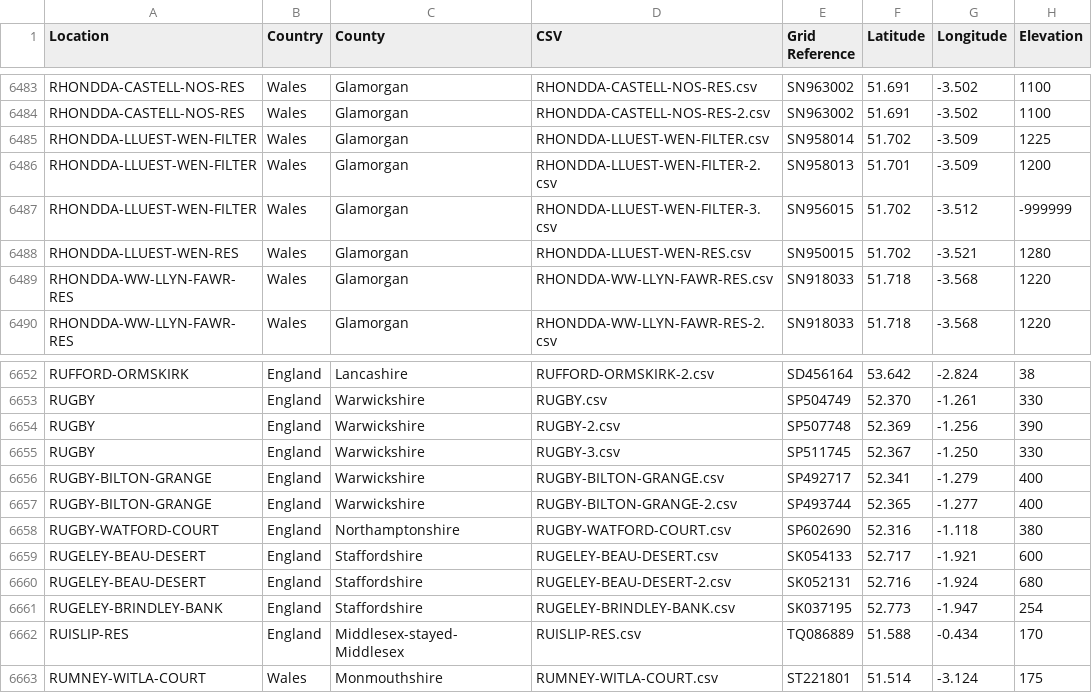
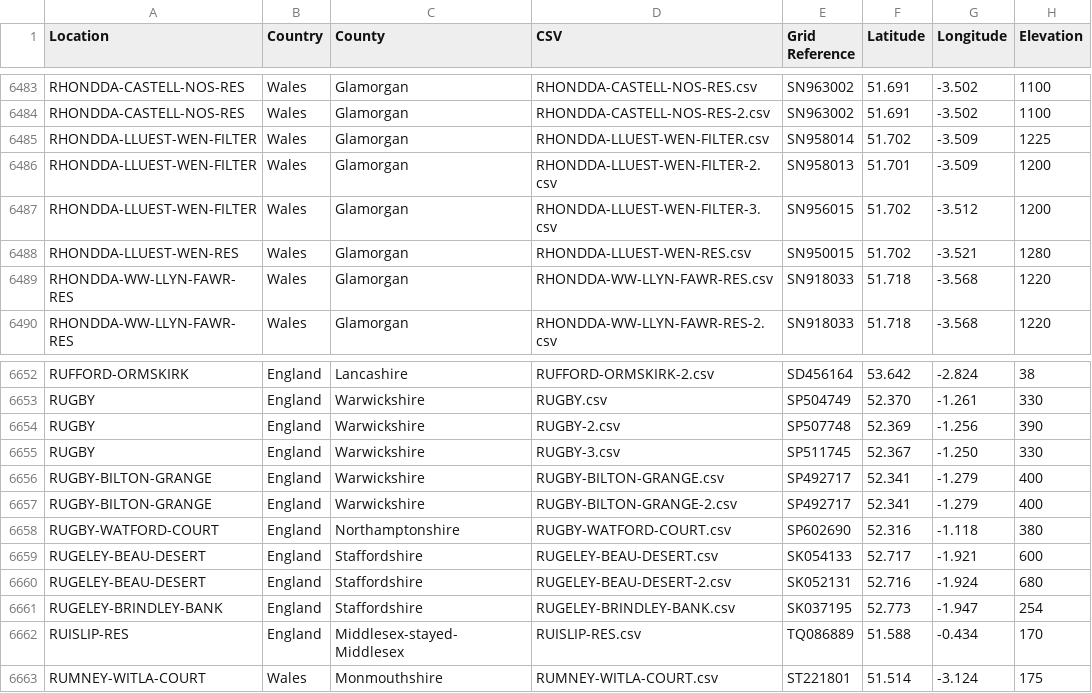
Before and after one commit to rjmeats/BritishRainfall, a CSV file: Locations/Rainfall-Rescue-Grid-Refs.csv, drawn as a sheet; only a part is shown, gaps mark what is left out.

```diff
--- a/Locations/Rainfall-Rescue-Grid-Refs.csv
+++ b/Locations/Rainfall-Rescue-Grid-Refs.csv
@@ -6486,3 +6486,3 @@ RHONDDA-LLUEST-WEN-FILTER,Wales,Glamorgan,RHONDDA-LLUEST-WEN-FILTER.csv,SN958014
 RHONDDA-LLUEST-WEN-FILTER,Wales,Glamorgan,RHONDDA-LLUEST-WEN-FILTER-2.csv,SN958013,51.701,-3.509,1200
-RHONDDA-LLUEST-WEN-FILTER,Wales,Glamorgan,RHONDDA-LLUEST-WEN-FILTER-3.csv,SN956015,51.702,-3.512,-999999
+RHONDDA-LLUEST-WEN-FILTER,Wales,Glamorgan,RHONDDA-LLUEST-WEN-FILTER-3.csv,SN956015,51.702,-3.512,1200
 RHONDDA-LLUEST-WEN-RES,Wales,Glamorgan,RHONDDA-LLUEST-WEN-RES.csv,SN950015,51.702,-3.521,1280
@@ -6656,3 +6656,3 @@ RUGBY,England,Warwickshire,RUGBY-3.csv,SP511745,52.367,-1.250,330
 RUGBY-BILTON-GRANGE,England,Warwickshire,RUGBY-BILTON-GRANGE.csv,SP492717,52.341,-1.279,400
-RUGBY-BILTON-GRANGE,England,Warwickshire,RUGBY-BILTON-GRANGE-2.csv,SP493744,52.365,-1.277,400
+RUGBY-BILTON-GRANGE,England,Warwickshire,RUGBY-BILTON-GRANGE-2.csv,SP492717,52.341,-1.279,400
 RUGBY-WATFORD-COURT,England,Northamptonshire,RUGBY-WATFORD-COURT.csv,SP602690,52.316,-1.118,380
```
Also changed, not shown: Locations/Rainfall-Rescue-Concatenation-Summary.csv, 7 other files.
